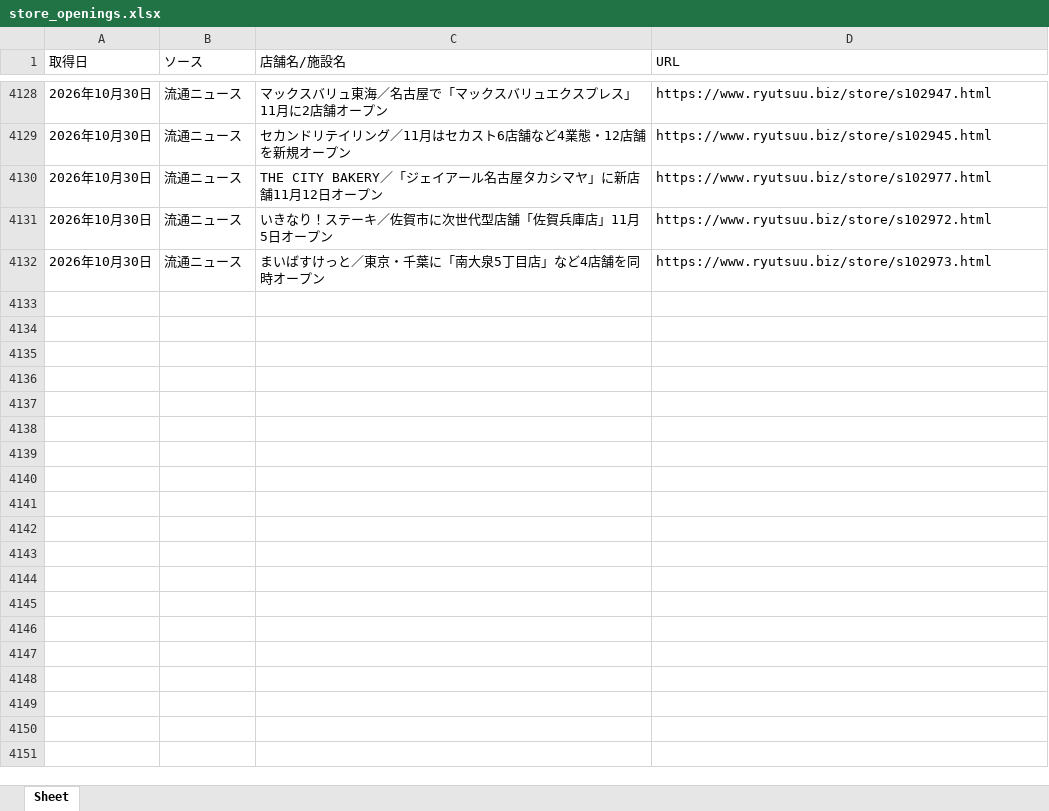
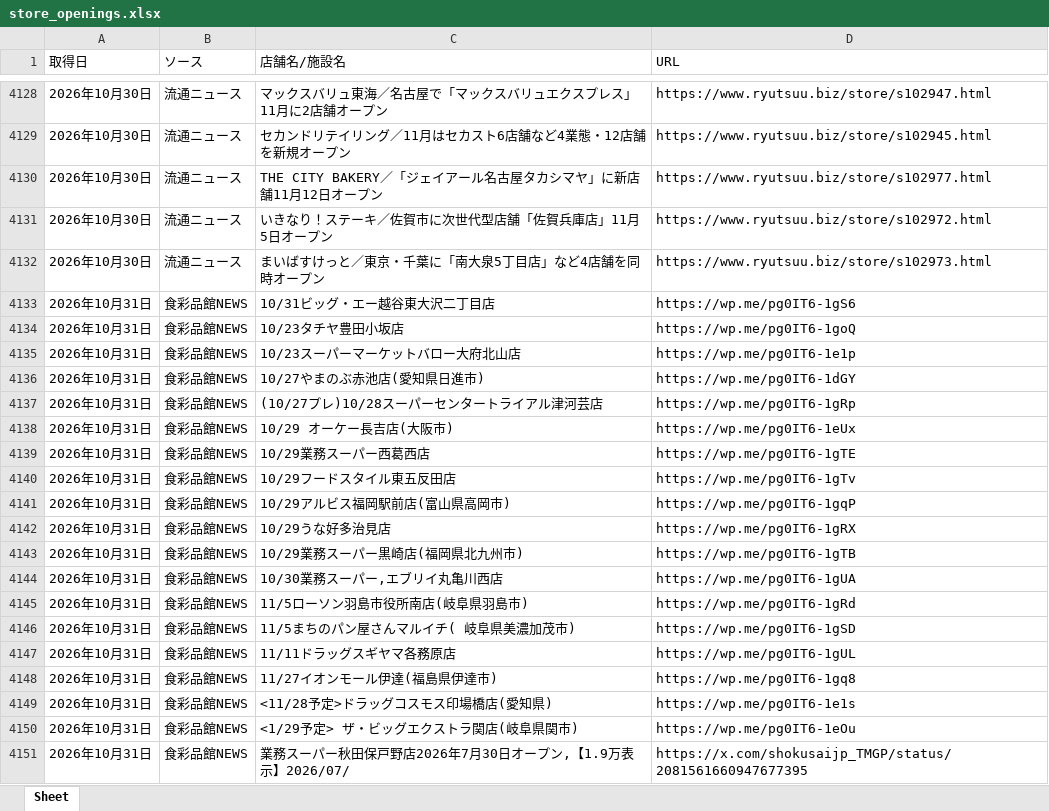
Before and after one commit to yujichan1-hub/newshop_collector, an Excel workbook: data/store_openings.xlsx, sheet Sheet, drawn as a sheet; only a part is shown, gaps mark what is left out; values as stored, in another font and other column widths than the file's, no borders; the diff covers the shown part only; the diff names each change by its address in the sheet, - before the commit and + after, or states it on an @@ line.

```diff
--- a/data/store_openings.xlsx (sheet Sheet)
+++ b/data/store_openings.xlsx (sheet Sheet)
+row 4133: 2026年10月31日 | 食彩品館NEWS | 10/31ビッグ・エー越谷東大沢二丁目店 | https://wp.me/pg0IT6-1gS6
+row 4134: 2026年10月31日 | 食彩品館NEWS | 10/23タチヤ豊田小坂店 | https://wp.me/pg0IT6-1goQ
+row 4135: 2026年10月31日 | 食彩品館NEWS | 10/23スーパーマーケットバロー大府北山店 | https://wp.me/pg0IT6-1e1p
+row 4136: 2026年10月31日 | 食彩品館NEWS | 10/27やまのぶ赤池店(愛知県日進市) | https://wp.me/pg0IT6-1dGY
+row 4137: 2026年10月31日 | 食彩品館NEWS | (10/27プレ)10/28スーパーセンタートライアル津河芸店 | https://wp.me/pg0IT6-1gRp
+row 4138: 2026年10月31日 | 食彩品館NEWS | 10/29 オーケー長吉店(大阪市) | https://wp.me/pg0IT6-1eUx
+row 4139: 2026年10月31日 | 食彩品館NEWS | 10/29業務スーパー西葛西店 | https://wp.me/pg0IT6-1gTE
+row 4140: 2026年10月31日 | 食彩品館NEWS | 10/29フードスタイル東五反田店 | https://wp.me/pg0IT6-1gTv
+row 4141: 2026年10月31日 | 食彩品館NEWS | 10/29アルビス福岡駅前店(富山県高岡市) | https://wp.me/pg0IT6-1gqP
+row 4142: 2026年10月31日 | 食彩品館NEWS | 10/29うな好多治見店 | https://wp.me/pg0IT6-1gRX
+row 4143: 2026年10月31日 | 食彩品館NEWS | 10/29業務スーパー黒崎店(福岡県北九州市) | https://wp.me/pg0IT6-1gTB
+row 4144: 2026年10月31日 | 食彩品館NEWS | 10/30業務スーパー,エブリイ丸亀川西店 | https://wp.me/pg0IT6-1gUA
+row 4145: 2026年10月31日 | 食彩品館NEWS | 11/5ローソン羽島市役所南店(岐阜県羽島市) | https://wp.me/pg0IT6-1gRd
+row 4146: 2026年10月31日 | 食彩品館NEWS | 11/5まちのパン屋さんマルイチ( 岐阜県美濃加茂市) | https://wp.me/pg0IT6-1gSD
+row 4147: 2026年10月31日 | 食彩品館NEWS | 11/11ドラッグスギヤマ各務原店 | https://wp.me/pg0IT6-1gUL
+row 4148: 2026年10月31日 | 食彩品館NEWS | 11/27イオンモール伊達(福島県伊達市) | https://wp.me/pg0IT6-1gq8
+row 4149: 2026年10月31日 | 食彩品館NEWS | <11/28予定>ドラッグコスモス印場橋店(愛知県) | https://wp.me/pg0IT6-1e1s
+row 4150: 2026年10月31日 | 食彩品館NEWS | <1/29予定> ザ・ビッグエクストラ関店(岐阜県関市) | https://wp.me/pg0IT6-1eOu
+row 4151: 2026年10月31日 | 食彩品館NEWS | 業務スーパー秋田保戸野店2026年7月30日オープン,【1.9万表示】2026/07/ | https://x.com/shokusaijp_TMGP/status/2081561660947677395
```
Also changed, not shown: 40 added rows elsewhere in this sheet, 1 other file.
